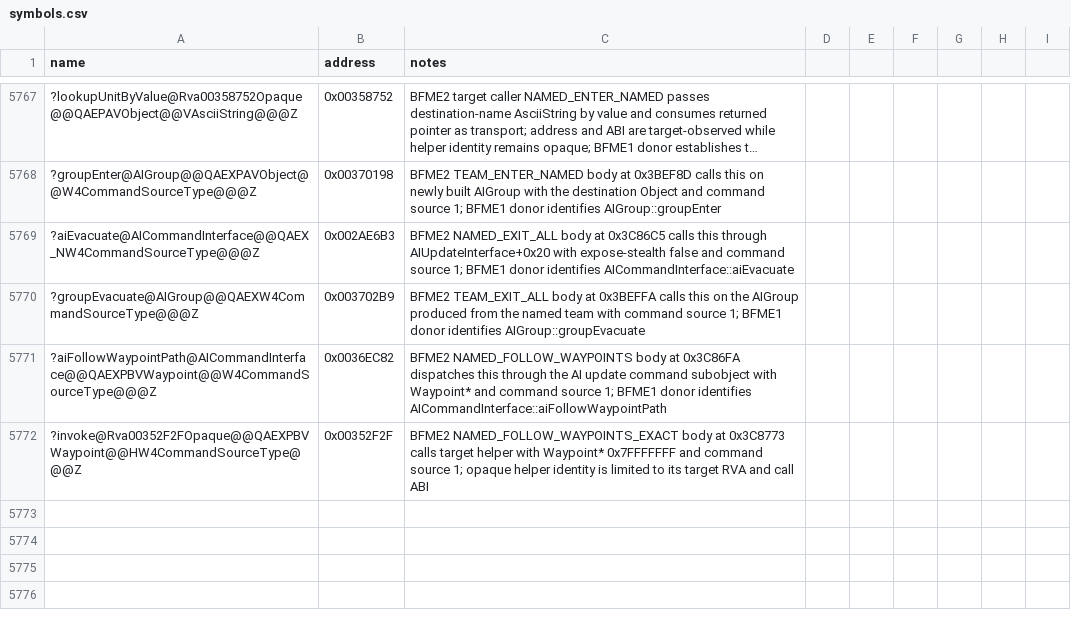
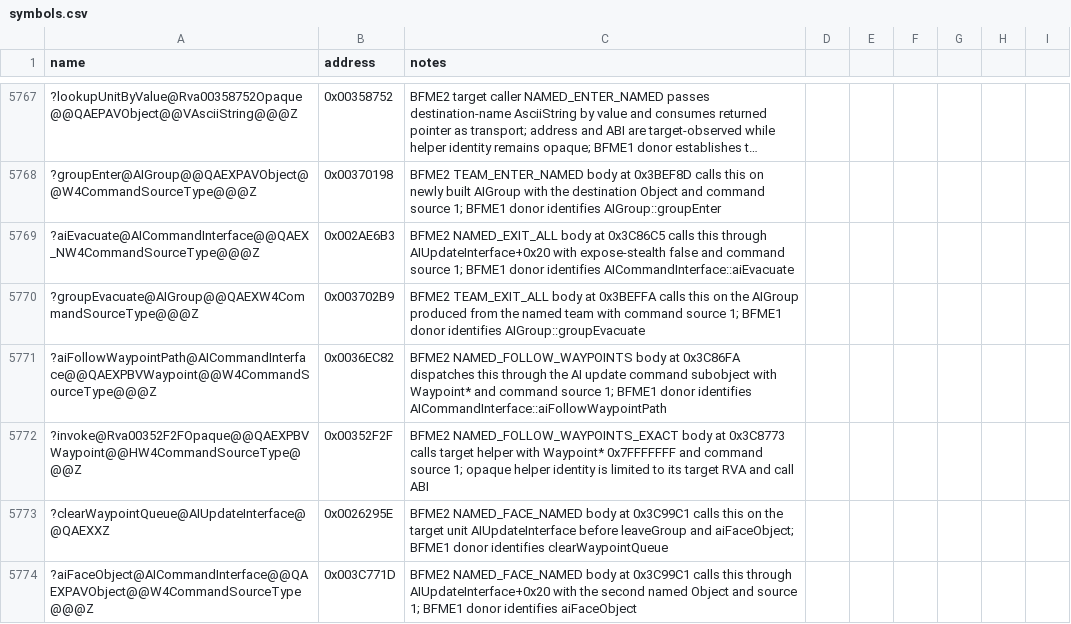
Before and after one commit to Cortys/Open-BFME-2, a CSV file: reverse/symbols.csv, drawn as a sheet; only a part is shown, gaps mark what is left out; long unchanged cells end in …; the diff names each change by its address in the sheet, - before the commit and + after, or states it on an @@ line.

Commit message:
Recover named facing handler

```diff
--- a/reverse/symbols.csv
+++ b/reverse/symbols.csv
+row 5773: ?clearWaypointQueue@AIUpdateInterface@@QAEXXZ | 0x0026295E | BFME2 NAMED_FACE_NAMED body at 0x3C99C1 calls this on the target unit AIUpdateInterface before leaveGroup and aiFaceObject; BFME1 donor identifies clearWaypointQueue
+row 5774: ?aiFaceObject@AICommandInterface@@QAEXPAVObject@@W4CommandSourceType@@@Z | 0x003C771D | BFME2 NAMED_FACE_NAMED body at 0x3C99C1 calls this through AIUpdateInterface+0x20 with the second named Object and source 1; BFME1 donor identifies aiFaceObject
```
Also changed, not shown: 2 other files.
